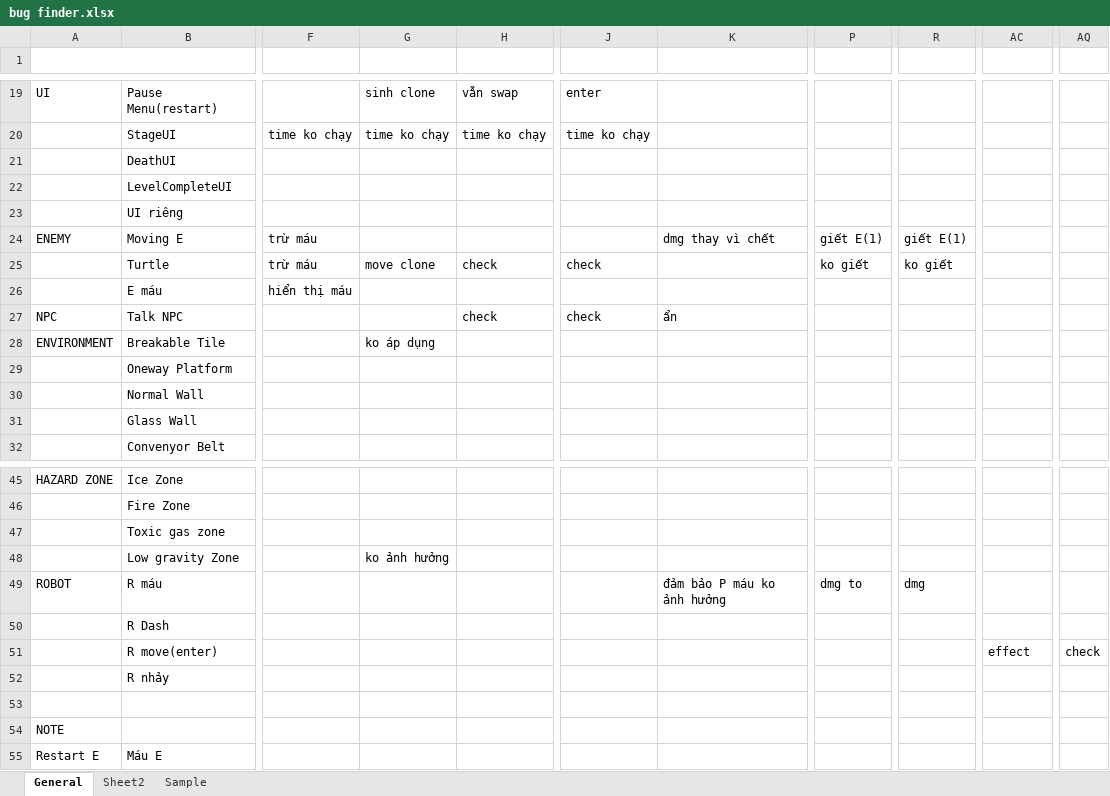
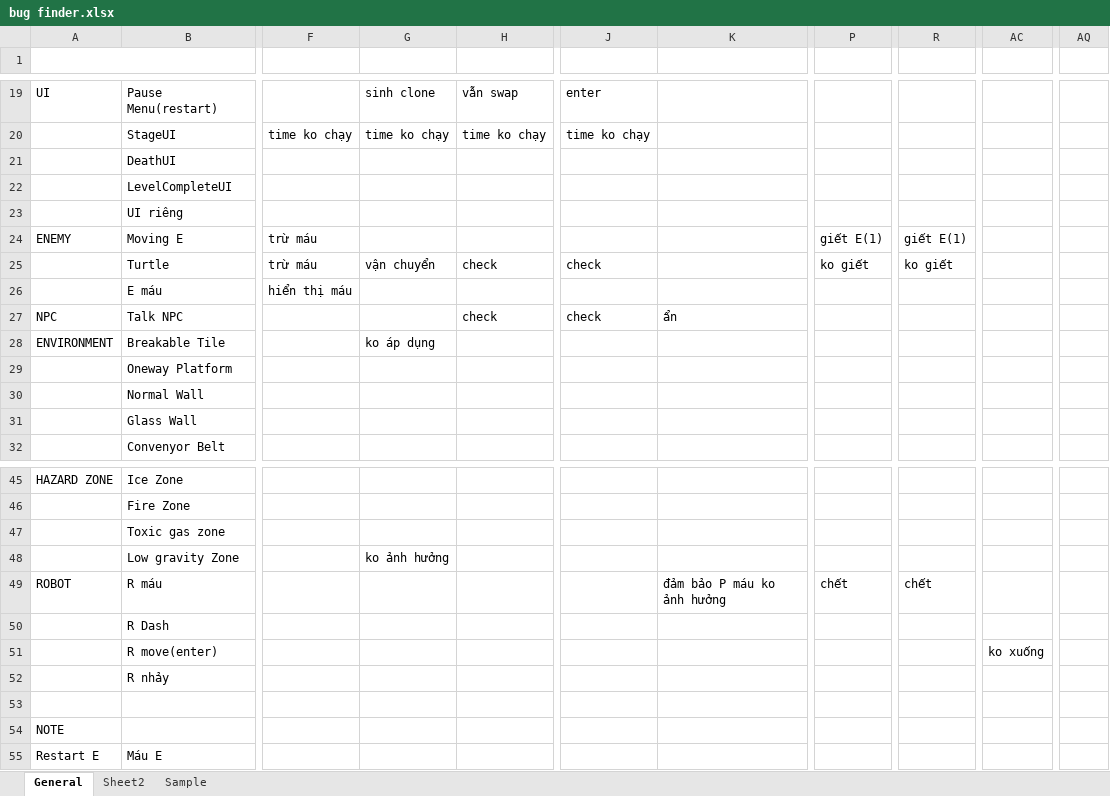
Before and after one commit to thaiiii/Tech-demo-platformer, an Excel workbook: bug finder.xlsx, sheet General, drawn as a sheet; only a part is shown, gaps mark what is left out; values as stored, in another font and other column widths than the file's, no cell formats; the diff names each change by its address in the sheet, - before the commit and + after, or states it on an @@ line.

```diff
--- a/bug finder.xlsx (sheet General)
+++ b/bug finder.xlsx (sheet General)
-K24: dmg thay vì chết
+K24: (empty)
-G25: move clone
+G25: vận chuyển
-P49: dmg to
+P49: chết
-R49: dmg
+R49: chết
-AC51: effect
+AC51: ko xuống
-AQ51: check
+AQ51: (empty)
```
Also changed, not shown: cell formats, 22 other files.
